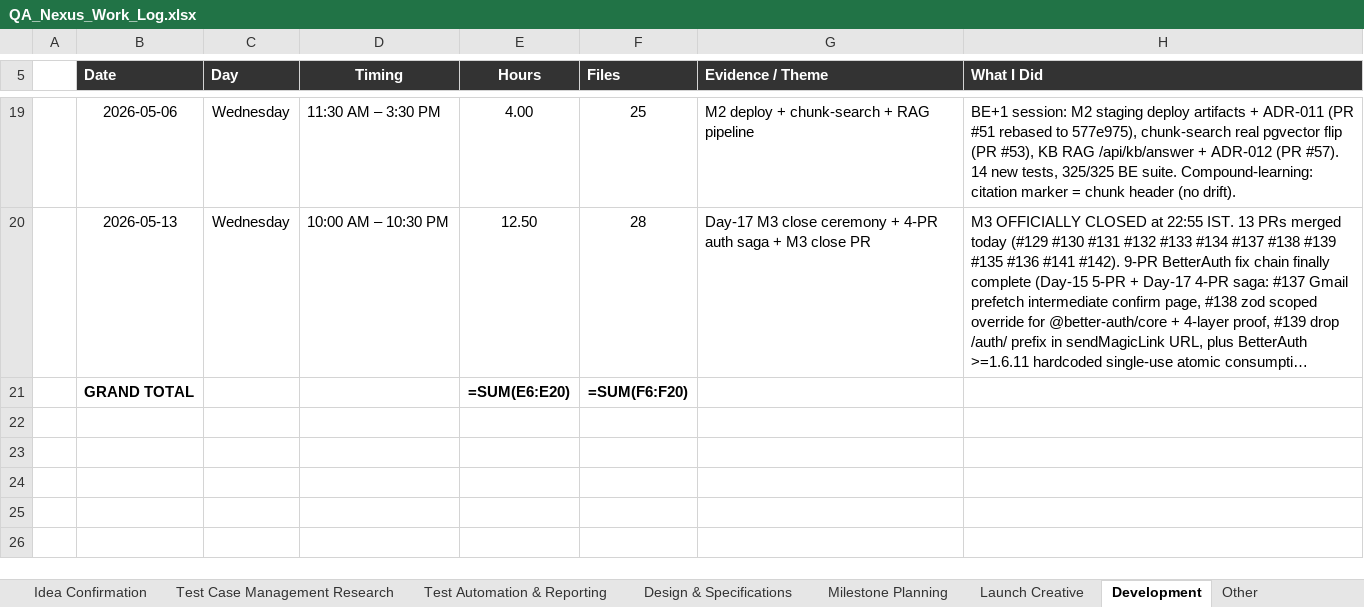
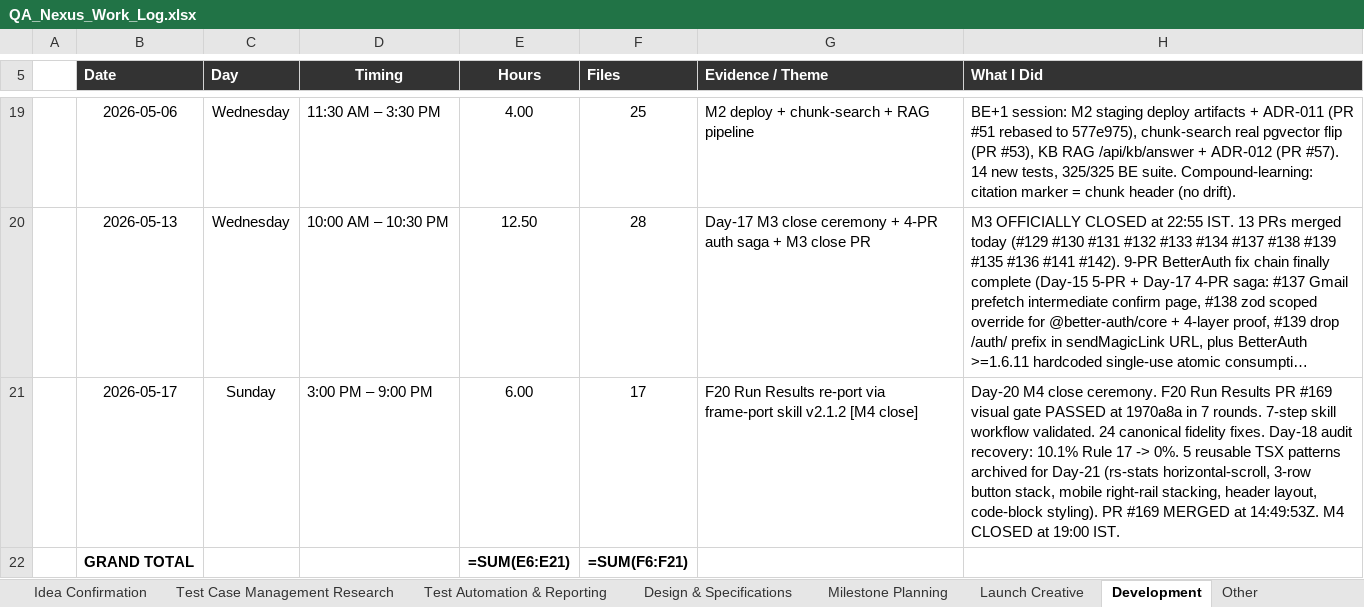
Before and after one commit to yogeshmohite-iksula/QA-Nexus, an Excel workbook: docs/observability/QA_Nexus_Work_Log.xlsx, sheet Development, drawn as a sheet; only a part is shown, gaps mark what is left out; long unchanged cells end in …; values as stored, in another font and other column widths than the file's, no borders; formulas without a stored value are shown as written; addresses are those after the commit; the diff names each change by its address in the sheet, - before the commit and + after, or states it on an @@ line.

```diff
--- a/docs/observability/QA_Nexus_Work_Log.xlsx (sheet Development)
+++ b/docs/observability/QA_Nexus_Work_Log.xlsx (sheet Development)
+row 21:  | 2026-05-17 | Sunday | 3:00 PM – 9:00 PM | 6.00 | 17 | F20 Run Results re-port via frame-port skill v2.1.2 [M4 close] | Day-20 M4 close ceremony. F20 Run Results PR #169 visual gate PASSED at 1970a8a in 7 rounds. 7-step skill workflow validated. 24 canonical fidelity fixes. Day-18 audit recovery: 10.1% Rule 17 -> 0%. 5 reusable TSX patterns archived for Day-21 (rs-stats horizontal-scroll, 3-row button stack, mobile right-rail stacking, header layout, code-block styling). PR #169 MERGED at 14:49:53Z. M4 CLOSED at 19:00 IST.
-E22 (Hours): =SUM(E6:E20)
+E22 (Hours): =SUM(E6:E21)
-F22 (Files): =SUM(F6:F20)
+F22 (Files): =SUM(F6:F21)
```
Also changed, not shown: sheet All Sessions, 3 other files.
